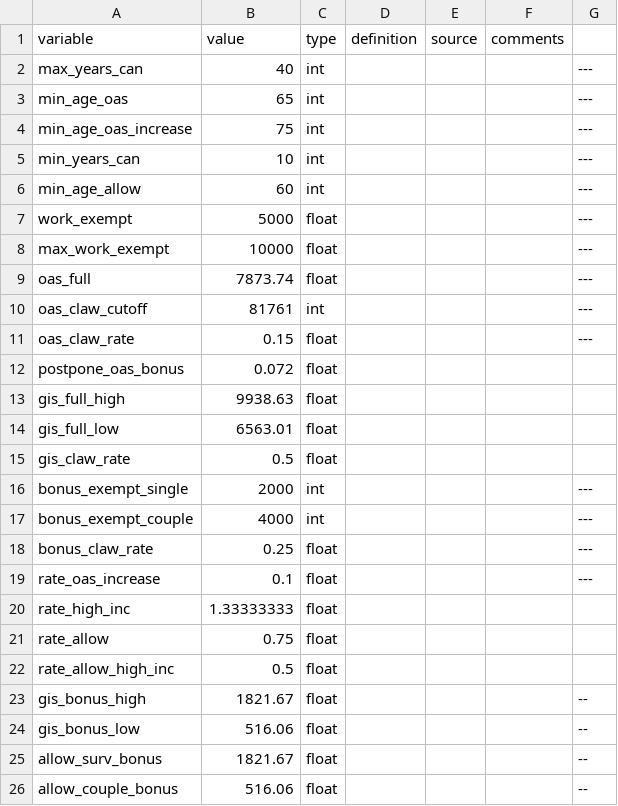
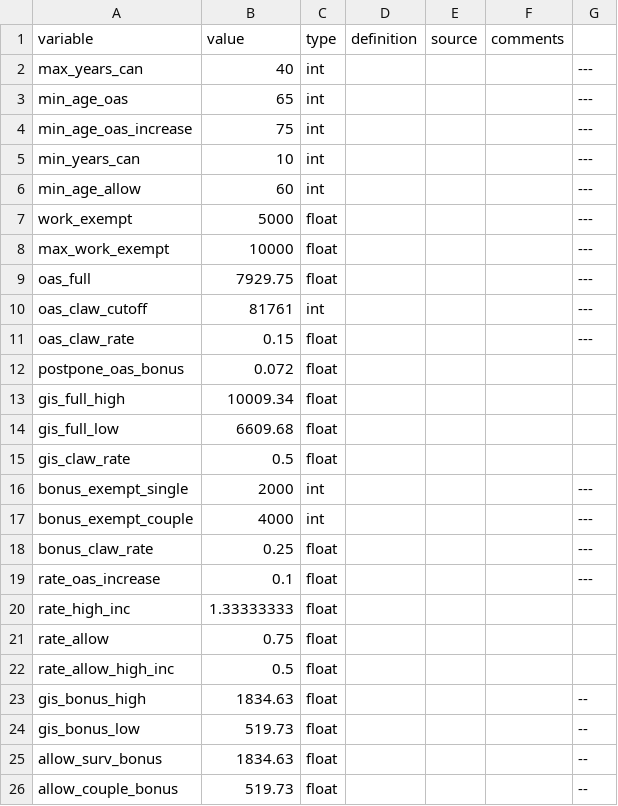
Before and after one commit to CREEi-models/srd, a CSV file: srd/oas/params/old_age_sec_2022.csv, drawn as a sheet.

```diff
--- a/srd/oas/params/old_age_sec_2022.csv
+++ b/srd/oas/params/old_age_sec_2022.csv
@@ -8,3 +8,3 @@ work_exempt;5000;float;;;; ---
 max_work_exempt;10000;float;;;; ---
-oas_full;7873.74;float;;;; ---
+oas_full;7929.75;float;;;; ---
 oas_claw_cutoff;81761;int;;;; ---
@@ -12,4 +12,4 @@ oas_claw_rate;0.15;float;;;; ---
 postpone_oas_bonus;0.072;float;;;;
-gis_full_high;9938.63;float;;;;
-gis_full_low;6563.01;float;;;;
+gis_full_high;10009.34;float;;;;
+gis_full_low;6609.68;float;;;;
 gis_claw_rate;0.5;float;;;;
@@ -22,5 +22,5 @@ rate_allow;0.75;float;;;;
 rate_allow_high_inc;0.5;float;;;;
-gis_bonus_high;1821.67;float;;;; --
-gis_bonus_low;516.06;float;;;; --
-allow_surv_bonus;1821.67;float;;;; --
-allow_couple_bonus;516.06;float;;;; --
+gis_bonus_high;1834.63;float;;;; --
+gis_bonus_low;519.73;float;;;; --
+allow_surv_bonus;1834.63;float;;;; --
+allow_couple_bonus;519.73;float;;;; --
```
Also changed, not shown: srd/quebec/params/measures_2022.csv.
